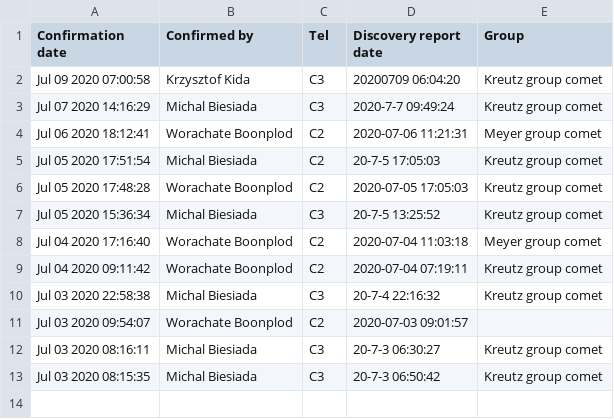
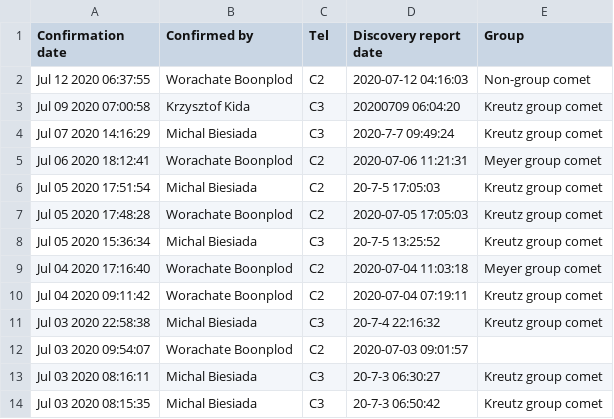
Before and after one commit to mbiesiad/nasa-comets, a CSV file: since-2016/2020/drafts/initial-confirmations/2020-7.csv, drawn as a sheet.

Commit message:
Update 2020-7.csv
Updated 2020-7-12

```diff
--- a/since-2016/2020/drafts/initial-confirmations/2020-7.csv
+++ b/since-2016/2020/drafts/initial-confirmations/2020-7.csv
@@ -1,2 +1,3 @@
 Confirmation date, Confirmed by, Tel, Discovery report date, Group
+Jul 12 2020 06:37:55,Worachate Boonplod,C2, 2020-07-12 04:16:03,Non-group comet
 Jul 09 2020 07:00:58,Krzysztof Kida,C3, 20200709 06:04:20,Kreutz group comet
```
